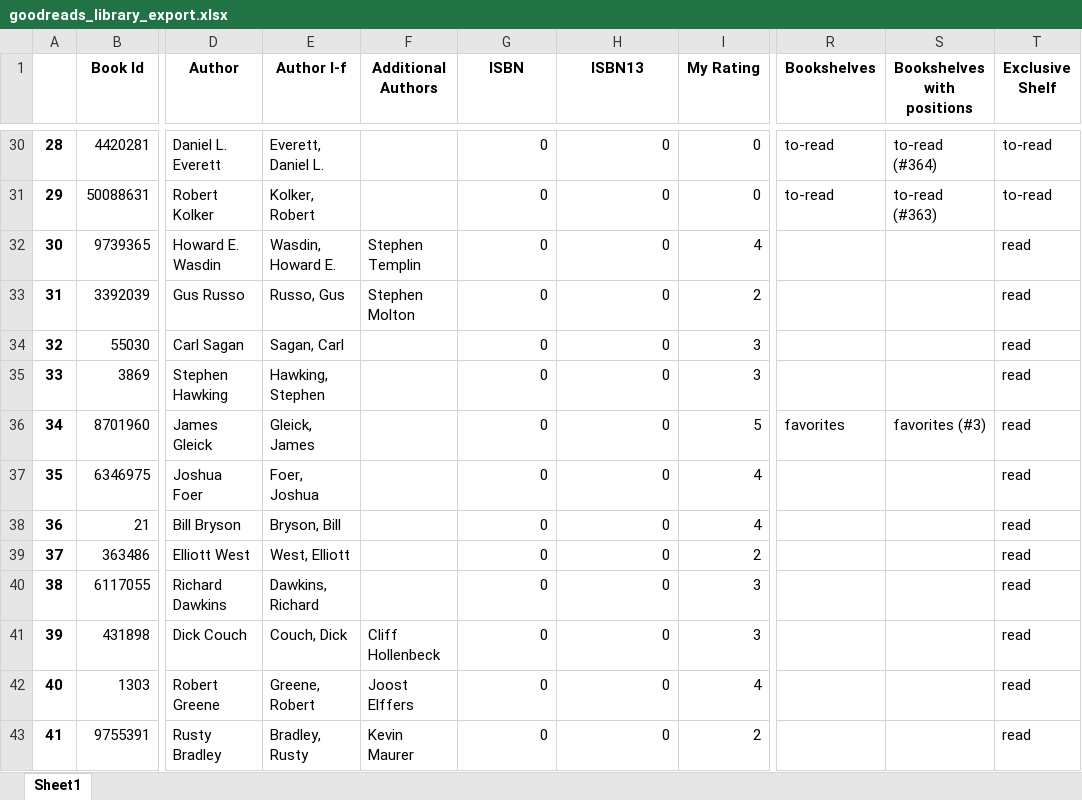
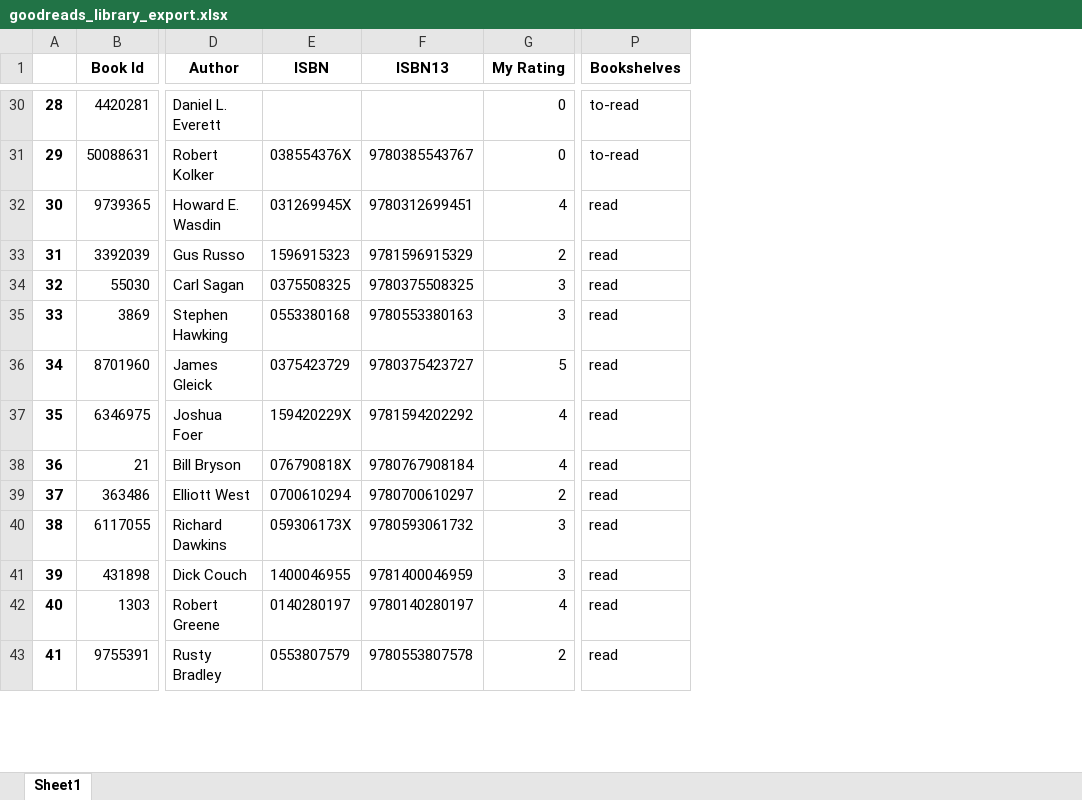
Before and after one commit to 210ethan/210ethan.github.io, an Excel workbook: knowledge/texts/books/goodreads_library_export.xlsx, sheet Sheet1, drawn as a sheet; only a part is shown, gaps mark what is left out; values as stored, in another font and other column widths than the file's, no borders; removed rows and columns are numbered as before the commit, all else as after; the diff covers the shown part only; the diff names each change by its address in the sheet, - before the commit and + after, or states it on an @@ line.

```diff
--- a/knowledge/texts/books/goodreads_library_export.xlsx (sheet Sheet1)
+++ b/knowledge/texts/books/goodreads_library_export.xlsx (sheet Sheet1)
-column E (Author l-f), rows 30-43: Everett, Daniel L. | Kolker, Robert | Wasdin, Howard E. | Russo, Gus | Sagan, Carl | Hawking, Stephen | Gleick, James | Foer, Joshua | Bryson, Bill | West, Elliott | Dawkins, Richard | Couch, Dick | Greene, Robert | Bradley, Rusty
-column F (Additional Authors), rows 32-43: Stephen Templin | Stephen Molton |  |  |  |  |  |  |  | Cliff Hollenbeck | Joost Elffers | Kevin Maurer
-column S (Bookshelves with positions), rows 30-36: to-read (#364) | to-read (#363) |  |  |  |  | favorites (#3)
-column T (Exclusive Shelf), rows 30-43: to-read | to-read | read | read | read | read | read | read | read | read | read | read | read | read
-E30 (ISBN): 0
+E30 (ISBN): (empty)
-F30 (ISBN13): 0
+F30 (ISBN13): (empty)
-E31 (ISBN): 0
+E31 (ISBN): 038554376X
-F31 (ISBN13): 0
+F31 (ISBN13): 9780385543767
-E32 (ISBN): 0
+E32 (ISBN): 031269945X
-F32 (ISBN13): 0
+F32 (ISBN13): 9780312699451
-P32:P35 (Bookshelves): (empty)
+P32:P35 (Bookshelves): read
-E33 (ISBN): 0
+E33 (ISBN): 1596915323
-F33 (ISBN13): 0
+F33 (ISBN13): 9781596915329
-E34 (ISBN): 0
+E34 (ISBN): 0375508325
-F34 (ISBN13): 0
+F34 (ISBN13): 9780375508325
-E35 (ISBN): 0
+E35 (ISBN): 0553380168
-F35 (ISBN13): 0
+F35 (ISBN13): 9780553380163
-E36 (ISBN): 0
+E36 (ISBN): 0375423729
-F36 (ISBN13): 0
+F36 (ISBN13): 9780375423727
-P36 (Bookshelves): favorites
+P36 (Bookshelves): read
-E37 (ISBN): 0
+E37 (ISBN): 159420229X
-F37 (ISBN13): 0
+F37 (ISBN13): 9781594202292
-P37:P43 (Bookshelves): (empty)
+P37:P43 (Bookshelves): read
-E38 (ISBN): 0
+E38 (ISBN): 076790818X
-F38 (ISBN13): 0
+F38 (ISBN13): 9780767908184
-E39 (ISBN): 0
+E39 (ISBN): 0700610294
-F39 (ISBN13): 0
+F39 (ISBN13): 9780700610297
-E40 (ISBN): 0
+E40 (ISBN): 059306173X
-F40 (ISBN13): 0
+F40 (ISBN13): 9780593061732
-E41 (ISBN): 0
+E41 (ISBN): 1400046955
-F41 (ISBN13): 0
+F41 (ISBN13): 9781400046959
-E42 (ISBN): 0
+E42 (ISBN): 0140280197
-F42 (ISBN13): 0
+F42 (ISBN13): 9780140280197
-E43 (ISBN): 0
+E43 (ISBN): 0553807579
-F43 (ISBN13): 0
+F43 (ISBN13): 9780553807578
```
Also changed, not shown: 1488 edited cells elsewhere in this sheet, 10 other files.
